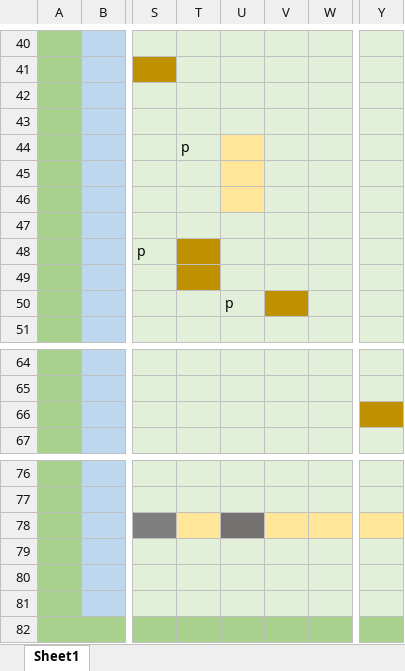
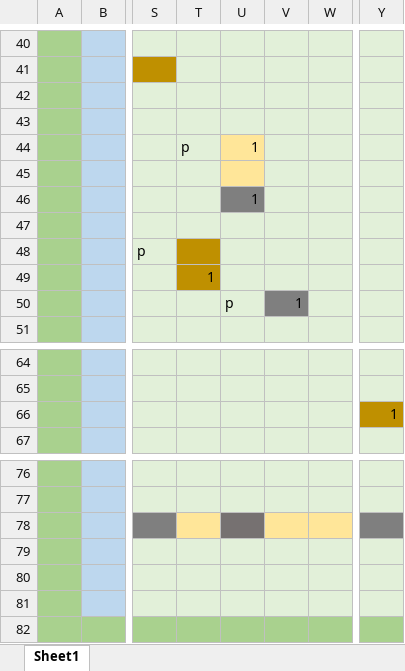
Before and after one commit to Slevkro/Pachanga-Time, an Excel workbook: Documentos/Diagrama_de_Gantt.xlsx, sheet Sheet1, drawn as a sheet; only a part is shown, gaps mark what is left out; values as stored, in another font and other column widths than the file's, no borders; the diff names each change by its address in the sheet, - before the commit and + after, or states it on an @@ line.

```diff
--- a/Documentos/Diagrama_de_Gantt.xlsx (sheet Sheet1)
+++ b/Documentos/Diagrama_de_Gantt.xlsx (sheet Sheet1)
-U44: (empty)
+U44: 1
-U46: (empty)
+U46: 1
-U46 fill: #FFE699
+U46 fill: #7F7F7F
-T49: (empty)
+T49: 1
-V50: (empty)
+V50: 1
-V50 fill: #BF9000
+V50 fill: #7F7F7F
-Y66: (empty)
+Y66: 1
-Y78 fill: #FFE699
+Y78 fill: #7F7F7F
```
Also changed, not shown: 7 other files.
